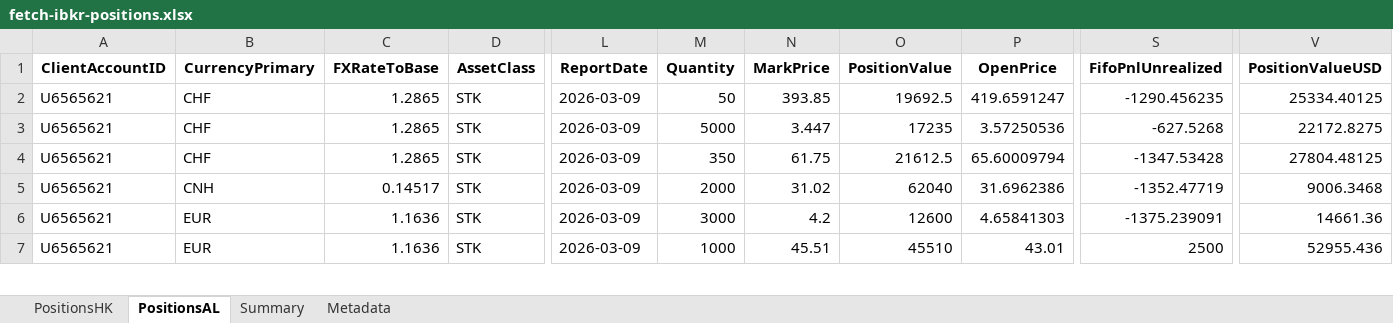
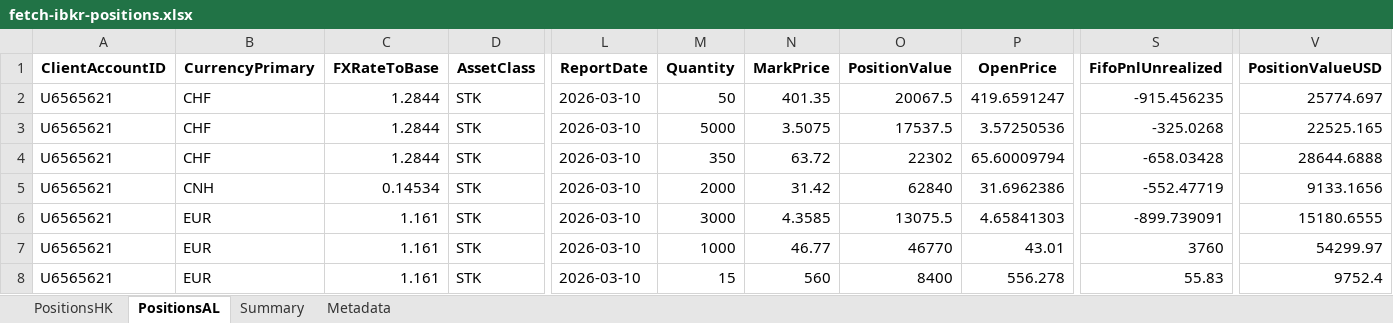
Before and after one commit to timelyrain/timeless-workspace, an Excel workbook: projects/fetch-ibkr-positions.xlsx, sheet PositionsAL, drawn as a sheet; only a part is shown, gaps mark what is left out; values as stored, in another font and other column widths than the file's, no borders; rows hold the shown columns only; the diff covers the shown part only; the diff names each change by its address in the sheet, - before the commit and + after, or states it on an @@ line.

```diff
--- a/projects/fetch-ibkr-positions.xlsx (sheet PositionsAL)
+++ b/projects/fetch-ibkr-positions.xlsx (sheet PositionsAL)
-C2:C4 (FXRateToBase): 1.2865
+C2:C4 (FXRateToBase): 1.2844
-L2:L7 (ReportDate): 2026-03-09
+L2:L7 (ReportDate): 2026-03-10
-N2 (MarkPrice): 393.85
+N2 (MarkPrice): 401.35
-O2 (PositionValue): 19692.5
+O2 (PositionValue): 20067.5
-S2 (FifoPnlUnrealized): -1290.456235
+S2 (FifoPnlUnrealized): -915.456235
-V2 (PositionValueUSD): 25334.40125
+V2 (PositionValueUSD): 25774.697
-N3 (MarkPrice): 3.447
+N3 (MarkPrice): 3.5075
-O3 (PositionValue): 17235
+O3 (PositionValue): 17537.5
-S3 (FifoPnlUnrealized): -627.5268
+S3 (FifoPnlUnrealized): -325.0268
-V3 (PositionValueUSD): 22172.8275
+V3 (PositionValueUSD): 22525.165
-N4 (MarkPrice): 61.75
+N4 (MarkPrice): 63.72
-O4 (PositionValue): 21612.5
+O4 (PositionValue): 22302
-S4 (FifoPnlUnrealized): -1347.53428
+S4 (FifoPnlUnrealized): -658.03428
-V4 (PositionValueUSD): 27804.48125
+V4 (PositionValueUSD): 28644.6888
-C5 (FXRateToBase): 0.14517
+C5 (FXRateToBase): 0.14534
-N5 (MarkPrice): 31.02
+N5 (MarkPrice): 31.42
-O5 (PositionValue): 62040
+O5 (PositionValue): 62840
-S5 (FifoPnlUnrealized): -1352.47719
+S5 (FifoPnlUnrealized): -552.47719
-V5 (PositionValueUSD): 9006.3468
+V5 (PositionValueUSD): 9133.1656
-C6:C7 (FXRateToBase): 1.1636
+C6:C7 (FXRateToBase): 1.161
-N6 (MarkPrice): 4.2
+N6 (MarkPrice): 4.3585
-O6 (PositionValue): 12600
+O6 (PositionValue): 13075.5
-S6 (FifoPnlUnrealized): -1375.239091
+S6 (FifoPnlUnrealized): -899.739091
-V6 (PositionValueUSD): 14661.36
+V6 (PositionValueUSD): 15180.6555
-N7 (MarkPrice): 45.51
+N7 (MarkPrice): 46.77
-O7 (PositionValue): 45510
+O7 (PositionValue): 46770
-S7 (FifoPnlUnrealized): 2500
+S7 (FifoPnlUnrealized): 3760
-V7 (PositionValueUSD): 52955.436
+V7 (PositionValueUSD): 54299.97
+row 8: U6565621 | EUR | 1.161 | STK | 2026-03-10 | 15 | 560 | 8400 | 556.278 | 55.83 | 9752.4
```
Also changed, not shown: 157 edited cells elsewhere in this sheet, sheet PositionsHK, sheet Summary, sheet Metadata, 1 other file.
